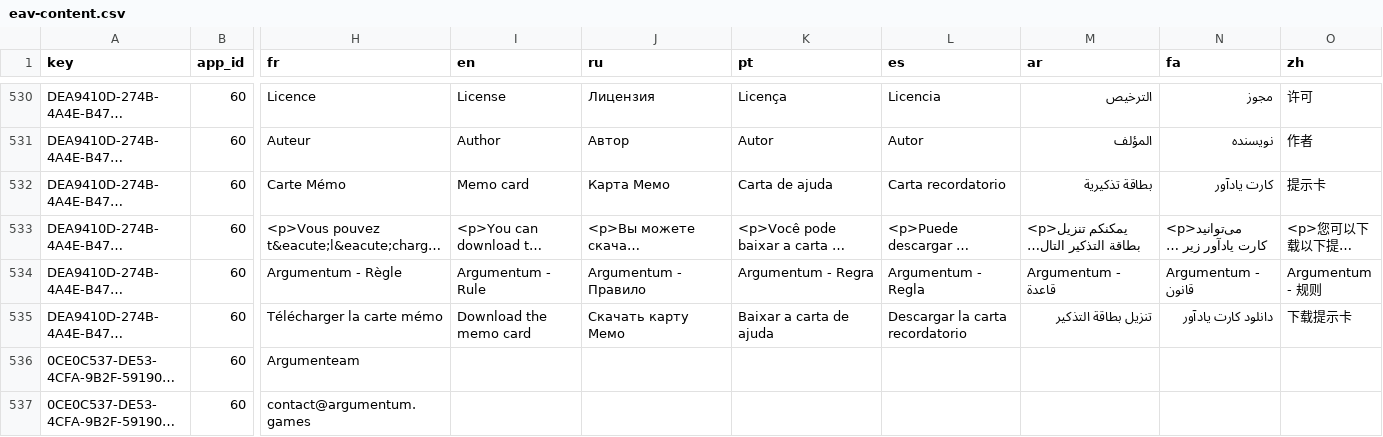
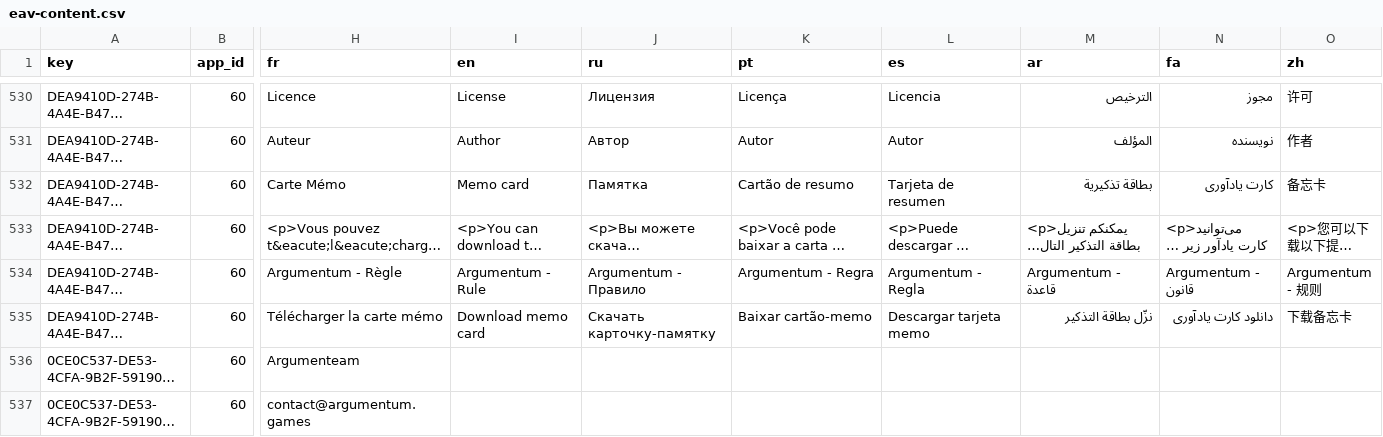
Before and after one commit to ArgumentumGames/Argumentum, a CSV file: docs/dnn-localization/eav-content.csv, drawn as a sheet; only a part is shown, gaps mark what is left out; long unchanged cells end in …; the diff names each change by its address in the sheet, - before the commit and + after, or states it on an @@ line.

```diff
--- a/docs/dnn-localization/eav-content.csv
+++ b/docs/dnn-localization/eav-content.csv
-J532 (ru): Карта Мемо
+J532 (ru): Памятка
-K532 (pt): Carta de ajuda
+K532 (pt): Cartão de resumo
-L532 (es): Carta recordatorio
+L532 (es): Tarjeta de resumen
-N532 (fa): کارت یادآور
+N532 (fa): کارت یادآوری
-O532 (zh): 提示卡
+O532 (zh): 备忘卡
-I535 (en): Download the memo card
+I535 (en): Download memo card
-J535 (ru): Скачать карту Мемо
+J535 (ru): Скачать карточку-памятку
-K535 (pt): Baixar a carta de ajuda
+K535 (pt): Baixar cartão-memo
-L535 (es): Descargar la carta recordatorio
+L535 (es): Descargar tarjeta memo
-M535 (ar): تنزيل بطاقة التذكير
+M535 (ar): نزّل بطاقة التذكير
-N535 (fa): دانلود کارت یادآور
+N535 (fa): دانلود کارت یادآوری
-O535 (zh): 下载提示卡
+O535 (zh): 下载备忘卡
```
Also changed, not shown: 1 other file.
